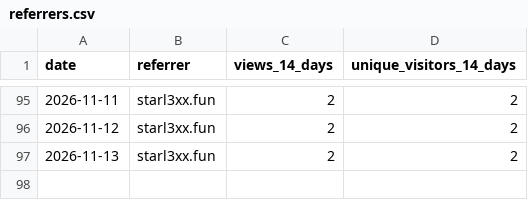
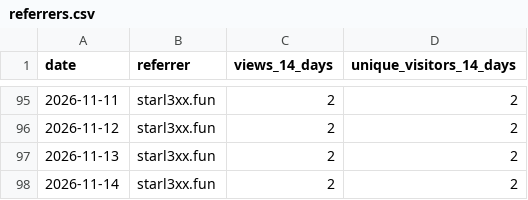
Before and after one commit to starl3xx/sweeter, a CSV file: referrers.csv, drawn as a sheet; only a part is shown, gaps mark what is left out.

```diff
--- a/referrers.csv
+++ b/referrers.csv
@@ -97 +97,2 @@ date,referrer,views_14_days,unique_visitors_14_days
 2026-11-13,starl3xx.fun,2,2
+2026-11-14,starl3xx.fun,2,2
```
Also changed, not shown: clones.csv, downloads.csv, 2 other files.
